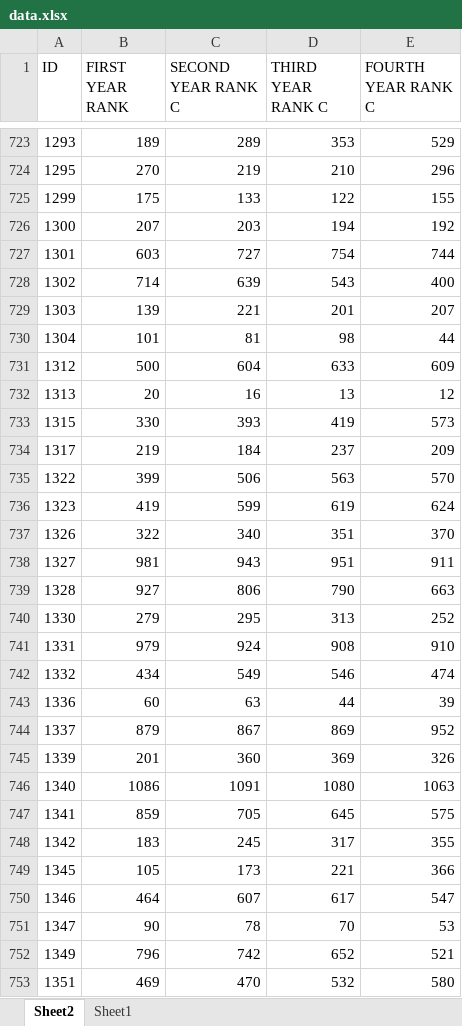
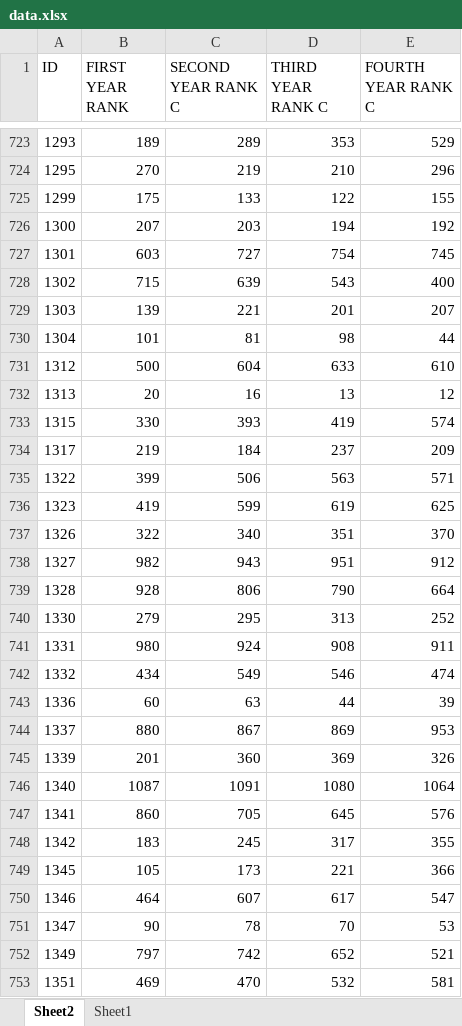
Before and after one commit to Abdohamdy6/project, an Excel workbook: data.xlsx, sheet Sheet2, drawn as a sheet; only a part is shown, gaps mark what is left out; values as stored, in another font and other column widths than the file's, no borders; the diff covers the shown part only; the diff names each change by its address in the sheet, - before the commit and + after, or states it on an @@ line.

```diff
--- a/data.xlsx (sheet Sheet2)
+++ b/data.xlsx (sheet Sheet2)
-E727 (FOURTH YEAR RANK C): 744
+E727 (FOURTH YEAR RANK C): 745
-B728 (FIRST YEAR RANK): 714
+B728 (FIRST YEAR RANK): 715
-E731 (FOURTH YEAR RANK C): 609
+E731 (FOURTH YEAR RANK C): 610
-E733 (FOURTH YEAR RANK C): 573
+E733 (FOURTH YEAR RANK C): 574
-E735 (FOURTH YEAR RANK C): 570
+E735 (FOURTH YEAR RANK C): 571
-E736 (FOURTH YEAR RANK C): 624
+E736 (FOURTH YEAR RANK C): 625
-B738 (FIRST YEAR RANK): 981
+B738 (FIRST YEAR RANK): 982
-E738 (FOURTH YEAR RANK C): 911
+E738 (FOURTH YEAR RANK C): 912
-B739 (FIRST YEAR RANK): 927
+B739 (FIRST YEAR RANK): 928
-E739 (FOURTH YEAR RANK C): 663
+E739 (FOURTH YEAR RANK C): 664
-B741 (FIRST YEAR RANK): 979
+B741 (FIRST YEAR RANK): 980
-E741 (FOURTH YEAR RANK C): 910
+E741 (FOURTH YEAR RANK C): 911
-B744 (FIRST YEAR RANK): 879
+B744 (FIRST YEAR RANK): 880
-E744 (FOURTH YEAR RANK C): 952
+E744 (FOURTH YEAR RANK C): 953
-B746 (FIRST YEAR RANK): 1086
+B746 (FIRST YEAR RANK): 1087
-E746 (FOURTH YEAR RANK C): 1063
+E746 (FOURTH YEAR RANK C): 1064
-B747 (FIRST YEAR RANK): 859
+B747 (FIRST YEAR RANK): 860
-E747 (FOURTH YEAR RANK C): 575
+E747 (FOURTH YEAR RANK C): 576
-B752 (FIRST YEAR RANK): 796
+B752 (FIRST YEAR RANK): 797
-E753 (FOURTH YEAR RANK C): 580
+E753 (FOURTH YEAR RANK C): 581
```
Also changed, not shown: 956 edited cells and cell formats elsewhere in this sheet, sheet Sheet1.
